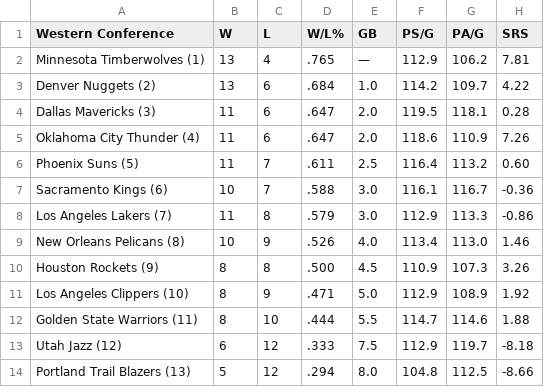
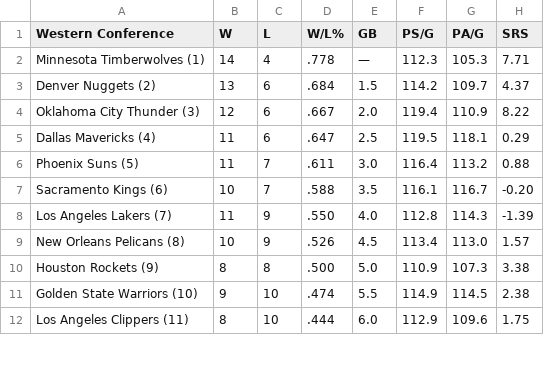
Before and after one commit to caHaber/flat-data-nba-standings, a CSV file: WEST_standings.csv, drawn as a sheet; only a part is shown; the diff covers the shown part only.

Commit message:
Flat: latest data (2023-12-01T16:02:08.118Z) {   "date": "2023-12-01T16:02:08.118Z",   "files": [     {       "name": "EAST_standings.csv",       "deltaBytes": 0,       "source": "https://www.espn.com/nba/standings"     },     {       "name": "NBA_2024.html",       "deltaBytes": 90,       "source": "https://www.espn.com/nba/standings"     },     {       "name": "WEST_standings.csv",       "deltaBytes": 1,       "source": "https://www.espn.com/nba/standings"     }   ] }

```diff
--- a/WEST_standings.csv
+++ b/WEST_standings.csv
@@ -1,14 +1,12 @@
 "Western Conference","W","L","W/L%","GB","PS/G","PA/G","SRS"
-"Minnesota Timberwolves (1) ","13","4",".765","—","112.9","106.2","7.81"
-"Denver Nuggets (2) ","13","6",".684","1.0","114.2","109.7","4.22"
-"Dallas Mavericks (3) ","11","6",".647","2.0","119.5","118.1","0.28"
-"Oklahoma City Thunder (4) ","11","6",".647","2.0","118.6","110.9","7.26"
-"Phoenix Suns (5) ","11","7",".611","2.5","116.4","113.2","0.60"
-"Sacramento Kings (6) ","10","7",".588","3.0","116.1","116.7","-0.36"
-"Los Angeles Lakers (7) ","11","8",".579","3.0","112.9","113.3","-0.86"
-"New Orleans Pelicans (8) ","10","9",".526","4.0","113.4","113.0","1.46"
-"Houston Rockets (9) ","8","8",".500","4.5","110.9","107.3","3.26"
-"Los Angeles Clippers (10) ","8","9",".471","5.0","112.9","108.9","1.92"
-"Golden State Warriors (11) ","8","10",".444","5.5","114.7","114.6","1.88"
-"Utah Jazz (12) ","6","12",".333","7.5","112.9","119.7","-8.18"
-"Portland Trail Blazers (13) ","5","12",".294","8.0","104.8","112.5","-8.66"
+"Minnesota Timberwolves (1) ","14","4",".778","—","112.3","105.3","7.71"
+"Denver Nuggets (2) ","13","6",".684","1.5","114.2","109.7","4.37"
+"Oklahoma City Thunder (3) ","12","6",".667","2.0","119.4","110.9","8.22"
+"Dallas Mavericks (4) ","11","6",".647","2.5","119.5","118.1","0.29"
+"Phoenix Suns (5) ","11","7",".611","3.0","116.4","113.2","0.88"
+"Sacramento Kings (6) ","10","7",".588","3.5","116.1","116.7","-0.20"
+"Los Angeles Lakers (7) ","11","9",".550","4.0","112.8","114.3","-1.39"
+"New Orleans Pelicans (8) ","10","9",".526","4.5","113.4","113.0","1.57"
+"Houston Rockets (9) ","8","8",".500","5.0","110.9","107.3","3.38"
+"Golden State Warriors (10) ","9","10",".474","5.5","114.9","114.5","2.38"
+"Los Angeles Clippers (11) ","8","10",".444","6.0","112.9","109.6","1.75"
```
Also changed, not shown: 2 added rows and 8 edited cells elsewhere in this file, EAST_standings.csv, 1 other file.
